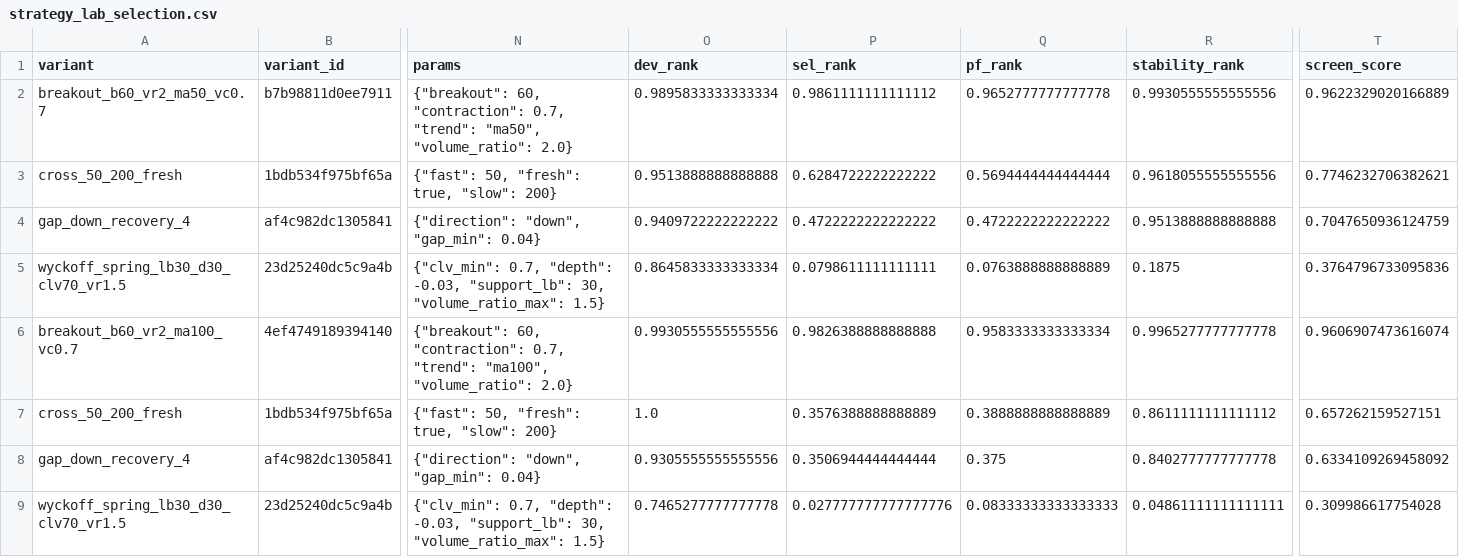
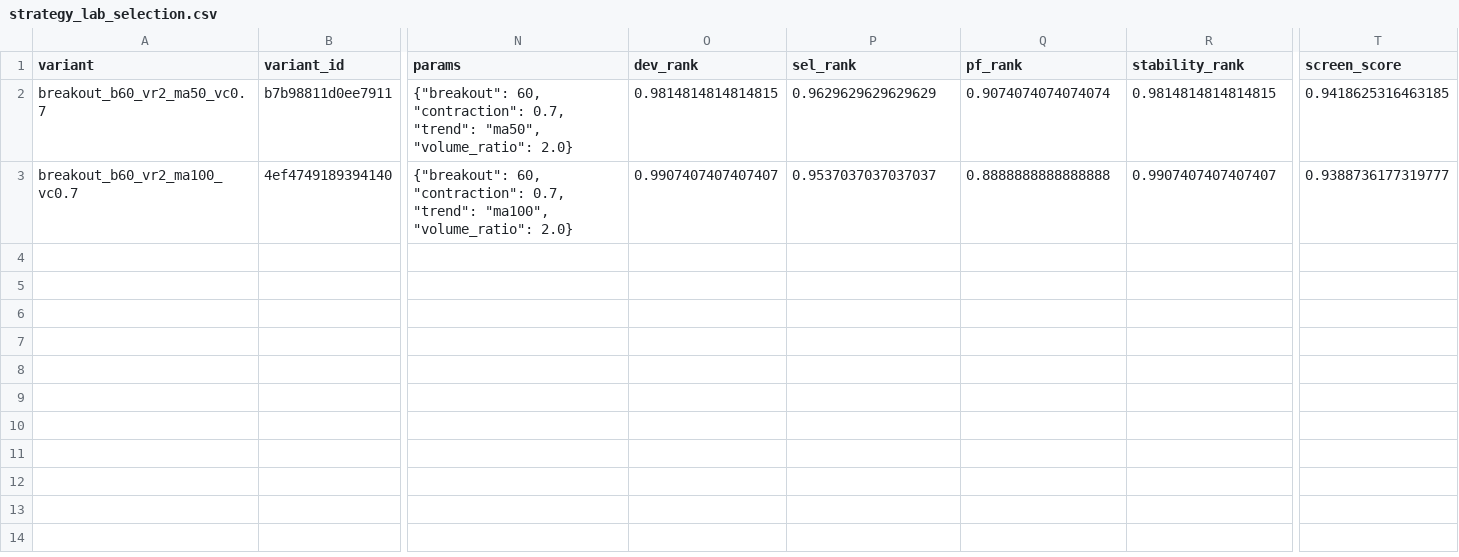
Before and after one commit to newbiezzzzz/leverage-system, a CSV file: research/results/strategy_lab_selection.csv, drawn as a sheet; only a part is shown, gaps mark what is left out; removed rows and columns are numbered as before the commit, all else as after; rows hold the shown columns only; the diff names each change by its address in the sheet, - before the commit and + after, or states it on an @@ line.

```diff
--- a/research/results/strategy_lab_selection.csv
+++ b/research/results/strategy_lab_selection.csv
-O2 (dev_rank): 0.9895833333333334
+O2 (dev_rank): 0.9814814814814815
-P2 (sel_rank): 0.9861111111111112
+P2 (sel_rank): 0.9629629629629629
-Q2 (pf_rank): 0.9652777777777778
+Q2 (pf_rank): 0.9074074074074074
-R2 (stability_rank): 0.9930555555555556
+R2 (stability_rank): 0.9814814814814815
-T2 (screen_score): 0.9622329020166889
+T2 (screen_score): 0.9418625316463185
-row 3: cross_50_200_fresh | 1bdb534f975bf65a | {"fast": 50, "fresh": true, "slow": 200} | 0.9513888888888888 | 0.6284722222222222 | 0.5694444444444444 | 0.9618055555555556 | 0.7746232706382621
-row 4: gap_down_recovery_4 | af4c982dc1305841 | {"direction": "down", "gap_min": 0.04} | 0.9409722222222222 | 0.4722222222222222 | 0.4722222222222222 | 0.9513888888888888 | 0.7047650936124759
-row 5: wyckoff_spring_lb30_d30_clv70_vr1.5 | 23d25240dc5c9a4b | {"clv_min": 0.7, "depth": -0.03, "support_lb": 30, "volume_ratio_max": 1.5} | 0.8645833333333334 | 0.0798611111111111 | 0.0763888888888889 | 0.1875 | 0.3764796733095836
-O3 (dev_rank): 0.9930555555555556
+O3 (dev_rank): 0.9907407407407407
-P3 (sel_rank): 0.9826388888888888
+P3 (sel_rank): 0.9537037037037037
-Q3 (pf_rank): 0.9583333333333334
+Q3 (pf_rank): 0.8888888888888888
-R3 (stability_rank): 0.9965277777777778
+R3 (stability_rank): 0.9907407407407407
-T3 (screen_score): 0.9606907473616074
+T3 (screen_score): 0.9388736177319777
-row 7: cross_50_200_fresh | 1bdb534f975bf65a | {"fast": 50, "fresh": true, "slow": 200} | 1.0 | 0.3576388888888889 | 0.3888888888888889 | 0.8611111111111112 | 0.657262159527151
-row 8: gap_down_recovery_4 | af4c982dc1305841 | {"direction": "down", "gap_min": 0.04} | 0.9305555555555556 | 0.3506944444444444 | 0.375 | 0.8402777777777778 | 0.6334109269458092
-row 9: wyckoff_spring_lb30_d30_clv70_vr1.5 | 23d25240dc5c9a4b | {"clv_min": 0.7, "depth": -0.03, "support_lb": 30, "volume_ratio_max": 1.5} | 0.7465277777777778 | 0.027777777777777776 | 0.08333333333333333 | 0.04861111111111111 | 0.309986617754028
```
Also changed, not shown: 22 other files.
